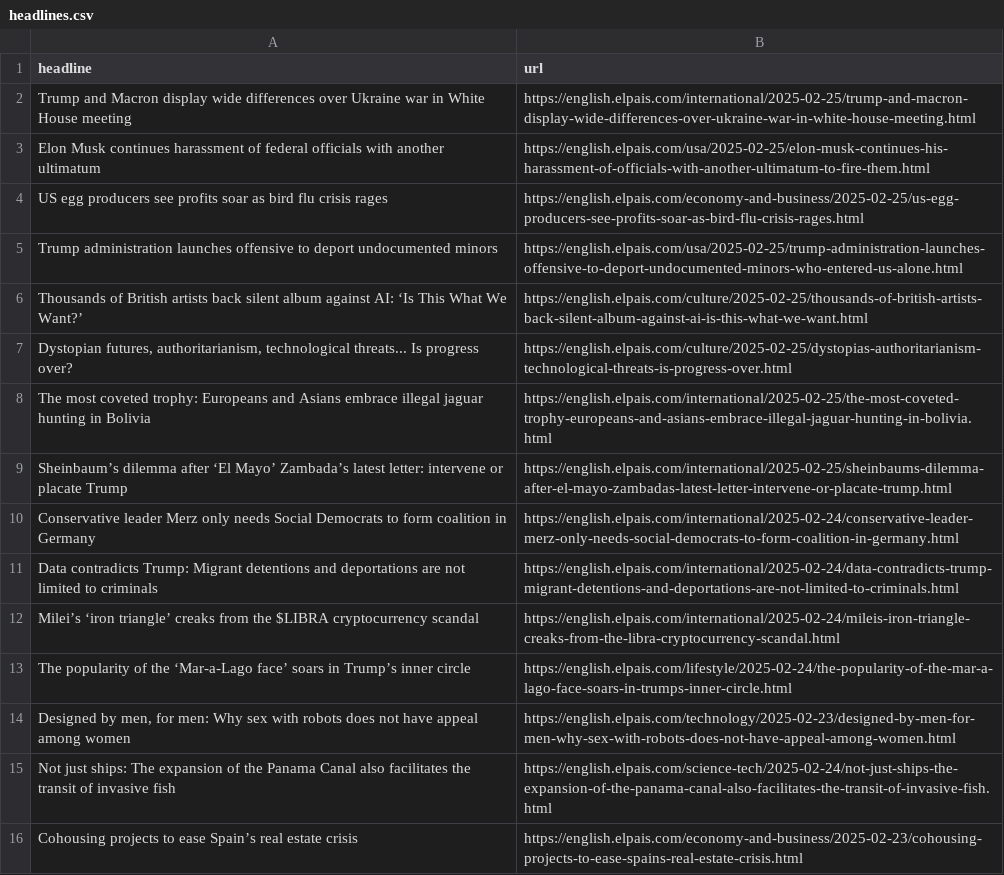
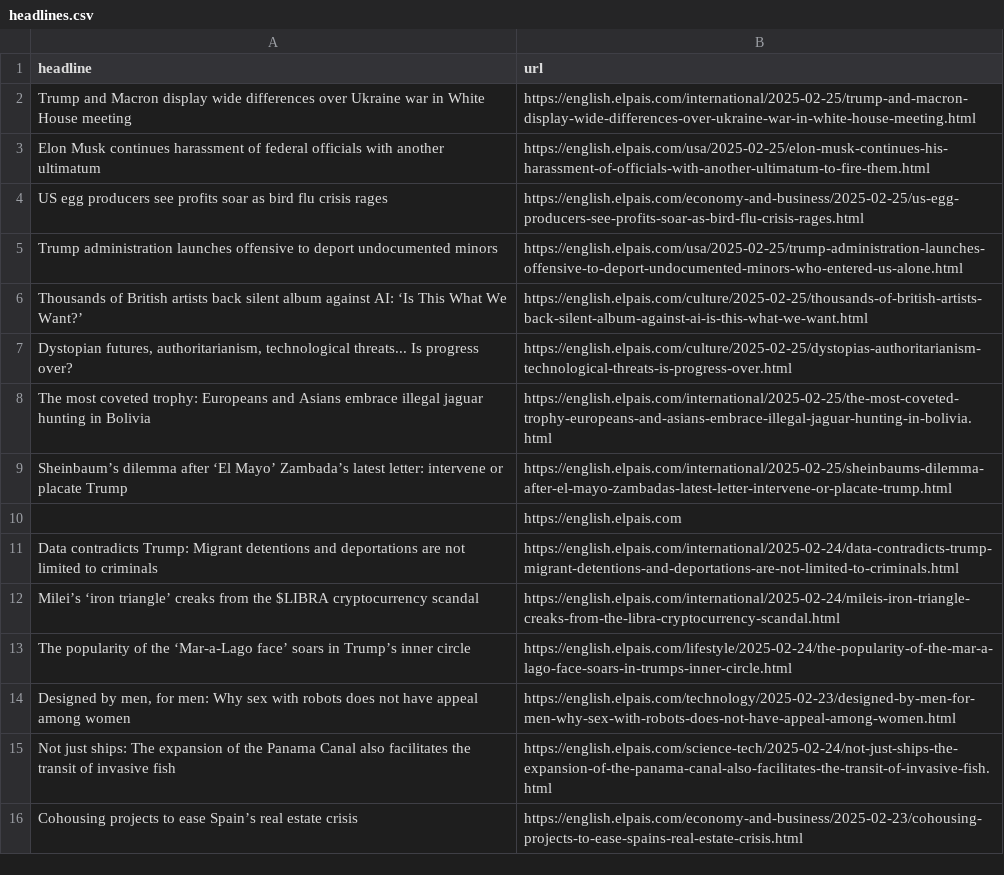
Before and after one commit to cmgsalazar/el-pais-autoscraper, a CSV file: headlines.csv, drawn as a sheet; only a part is shown.

```diff
--- a/headlines.csv
+++ b/headlines.csv
@@ -9,3 +9,3 @@ The most coveted trophy: Europeans and Asians embrace illegal jaguar hunting in
 Sheinbaum’s dilemma after ‘El Mayo’ Zambada’s latest letter: intervene or placate Trump,https://english.elpais.com/international/2025-02-25/sheinbaums-dilemma-after-el-mayo-zambadas-latest-letter-intervene-or-placate-trump.html
-Conservative leader Merz only needs Social Democrats to form coalition in Germany,https://english.elpais.com/international/2025-02-24/conservative-leader-merz-only-needs-social-democrats-to-form-coalition-in-germany.html
+,https://english.elpais.com
 Data contradicts Trump: Migrant detentions and deportations are not limited to criminals,https://english.elpais.com/international/2025-02-24/data-contradicts-trump-migrant-detentions-and-deportations-are-not-limited-to-criminals.html
```
